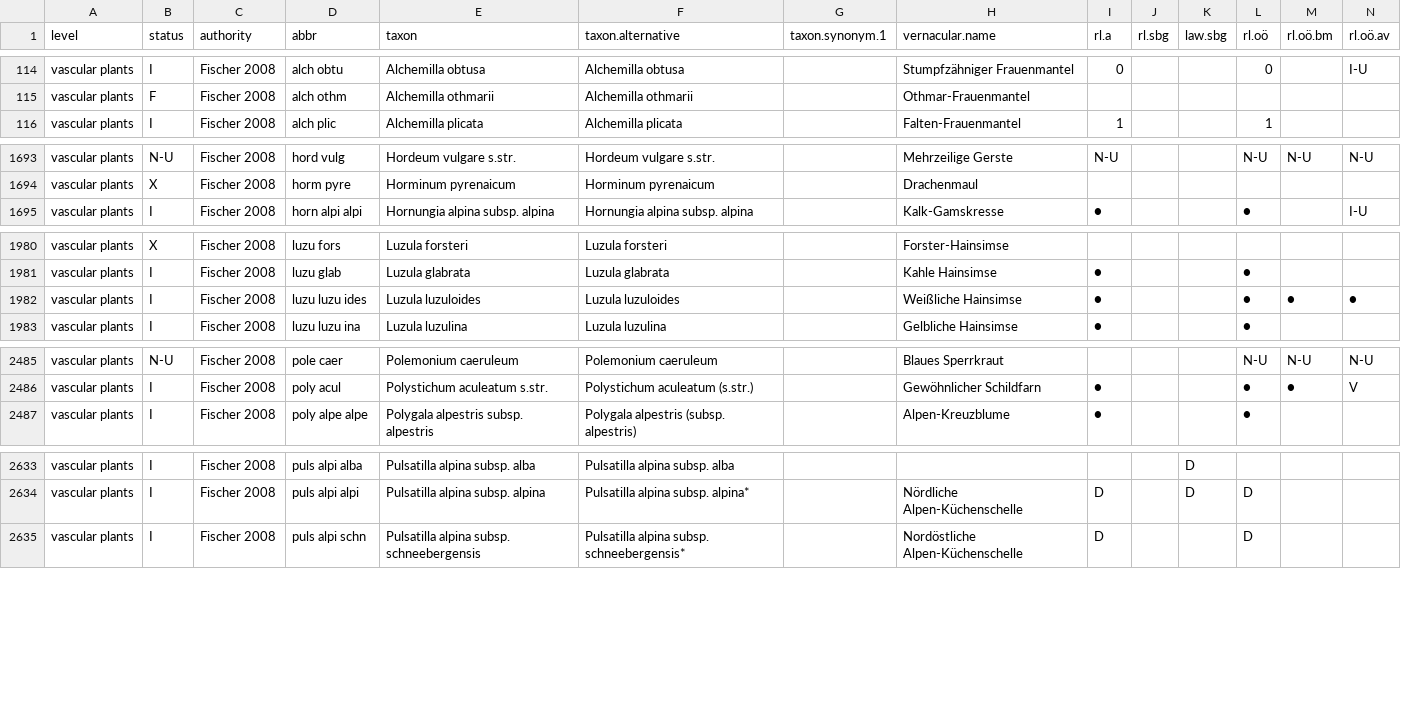
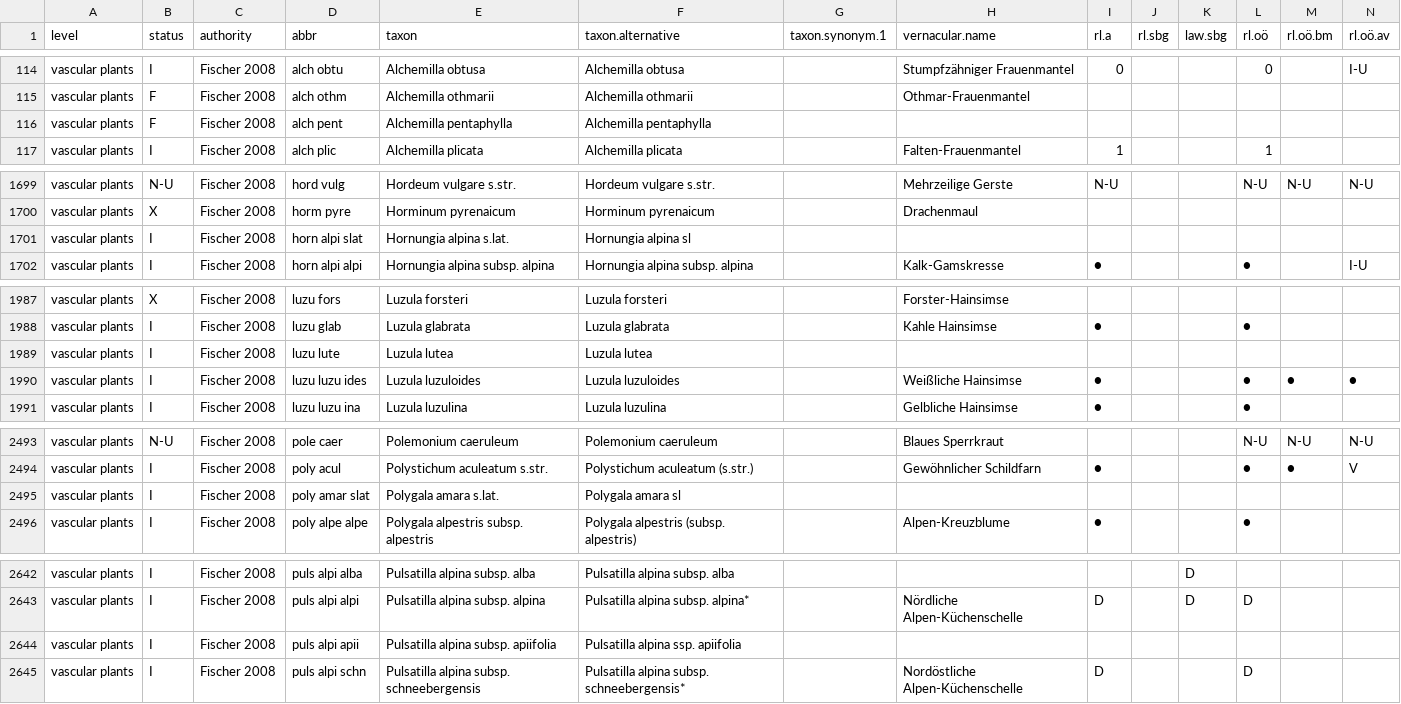
Before and after one commit to kardinal-eros/vegsoup-standards, a CSV file: austrian standard list 2008/austrian standard list 2008.csv, drawn as a sheet; only a part is shown, gaps mark what is left out; rows hold the shown columns only; the diff covers the shown part only; the diff names each change by its address in the sheet, - before the commit and + after, or states it on an @@ line.

```diff
--- a/austrian standard list 2008/austrian standard list 2008.csv
+++ b/austrian standard list 2008/austrian standard list 2008.csv
+row 116: vascular plants | F | Fischer 2008 | alch pent | Alchemilla pentaphylla | Alchemilla pentaphylla
+row 1701: vascular plants | I | Fischer 2008 | horn alpi slat | Hornungia alpina s.lat. | Hornungia alpina sl
+row 1989: vascular plants | I | Fischer 2008 | luzu lute | Luzula lutea | Luzula lutea
+row 2495: vascular plants | I | Fischer 2008 | poly amar slat | Polygala amara s.lat. | Polygala amara sl
+row 2644: vascular plants | I | Fischer 2008 | puls alpi apii | Pulsatilla alpina subsp. apiifolia | Pulsatilla alpina ssp. apiifolia
```
Also changed, not shown: 13 added rows, 1 removed row and 9 edited cells elsewhere in this file.
